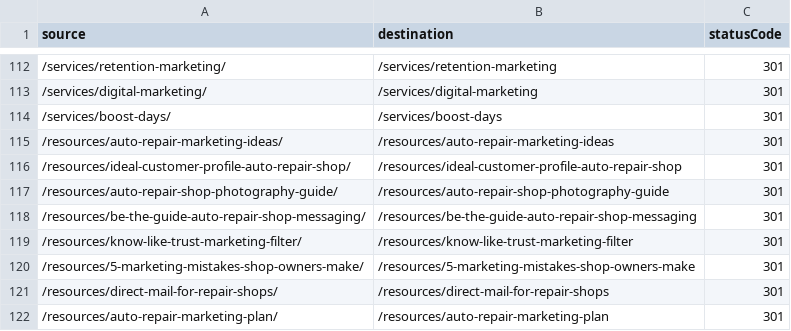
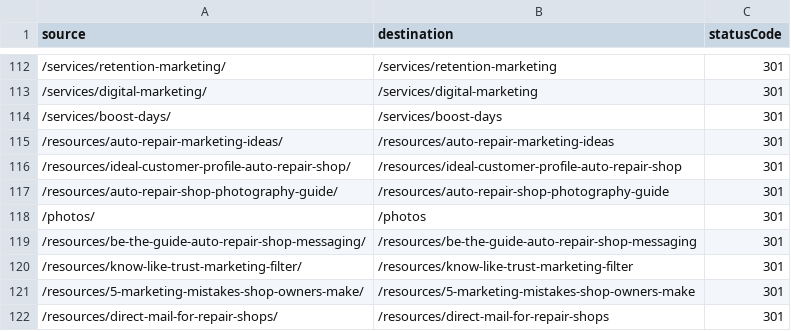
Before and after one commit to Turnkey-Marketing-KS/TurnkeyMarketing, a CSV file: redirects.csv, drawn as a sheet; only a part is shown, gaps mark what is left out; the shorter side is filled out with more unchanged rows.

```diff
--- a/redirects.csv
+++ b/redirects.csv
@@ -117,2 +117,3 @@ source,destination,statusCode
 /resources/auto-repair-shop-photography-guide/,/resources/auto-repair-shop-photography-guide,301
+/photos/,/photos,301
 /resources/be-the-guide-auto-repair-shop-messaging/,/resources/be-the-guide-auto-repair-shop-messaging,301
```
Also changed, not shown: 2 other files.
